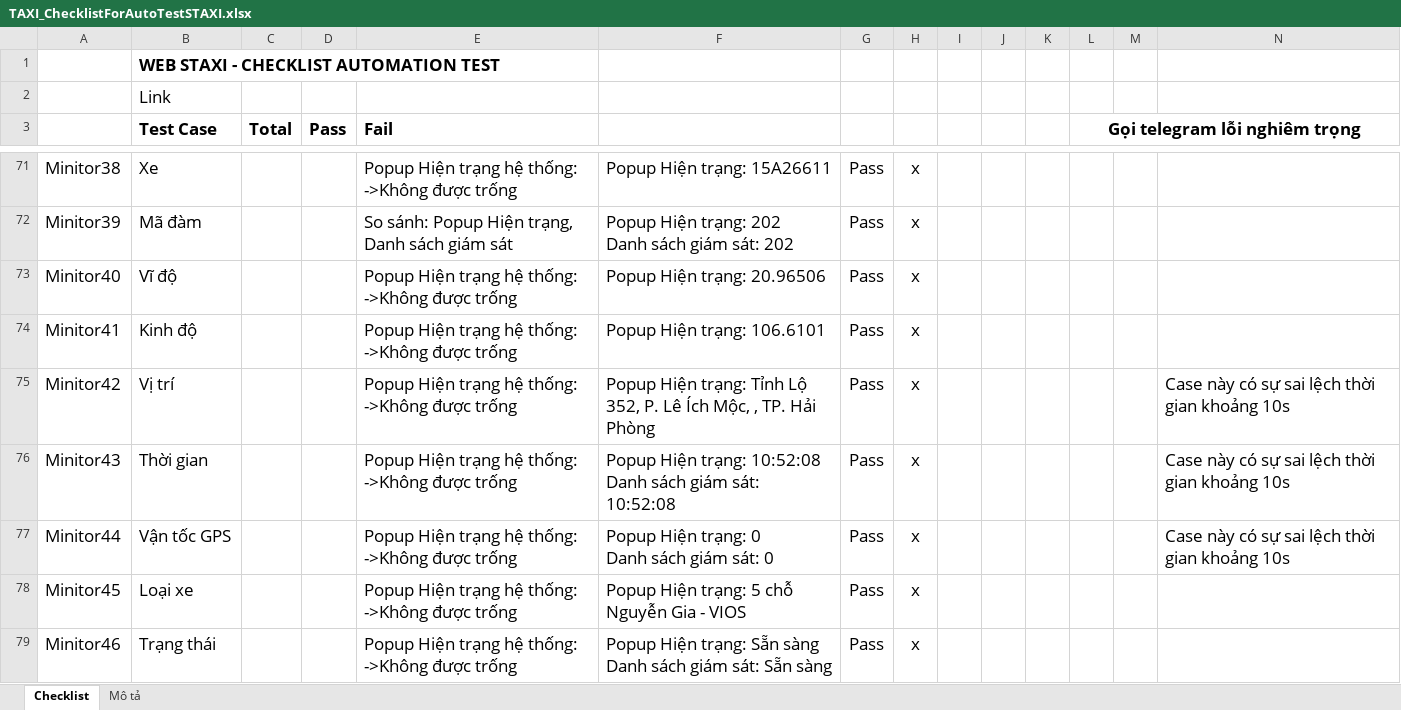
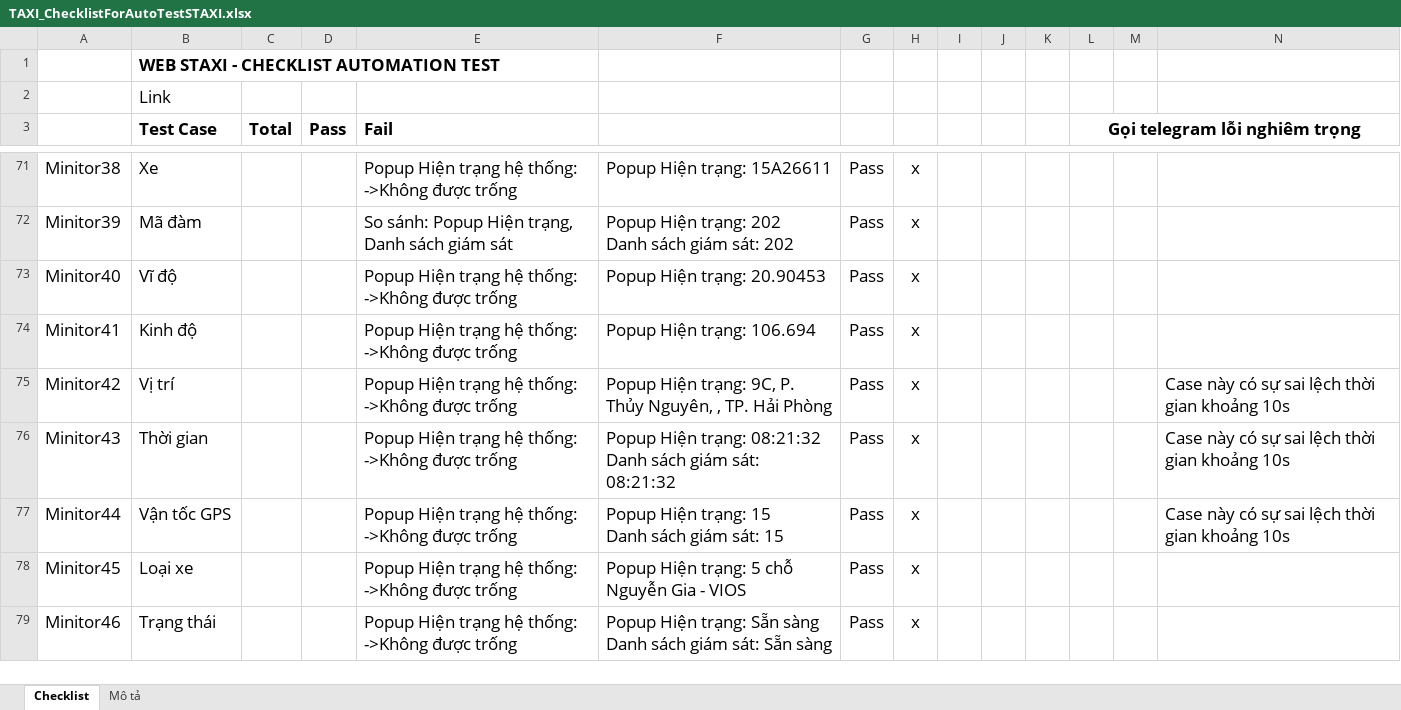
Before and after one commit to truongvck3313/staxi, an Excel workbook: TAXI_ChecklistForAutoTestSTAXI.xlsx, sheet Checklist, drawn as a sheet; only a part is shown, gaps mark what is left out; values as stored, in another font and other column widths than the file's, no borders; charts and pictures and conditional formats not drawn; ↵ is a line break in a cell; the diff covers the shown part only; the diff names each change by its address in the sheet, - before the commit and + after, or states it on an @@ line.

```diff
--- a/TAXI_ChecklistForAutoTestSTAXI.xlsx (sheet Checklist)
+++ b/TAXI_ChecklistForAutoTestSTAXI.xlsx (sheet Checklist)
-F73: Popup Hiện trạng: 20.96506
+F73: Popup Hiện trạng: 20.90453
-F74: Popup Hiện trạng: 106.6101
+F74: Popup Hiện trạng: 106.694
-F75: …Hiện trạng: Tỉnh Lộ 352, P. Lê Ích Mộc, , TP.…
+F75: …Hiện trạng: 9C, P. Thủy Nguyên, , TP.…
-F76: …Hiện trạng: 10:52:08 ↵ Danh sách giám sát: 10:52:08
+F76: …Hiện trạng: 08:21:32 ↵ Danh sách giám sát: 08:21:32
-F77: Popup Hiện trạng: 0 ↵ Danh sách giám sát: 0
+F77: Popup Hiện trạng: 15 ↵ Danh sách giám sát: 15
```
Also changed, not shown: 1 added row, 1 removed row and 107 edited cells elsewhere in this sheet, charts or pictures, 2 other files.
